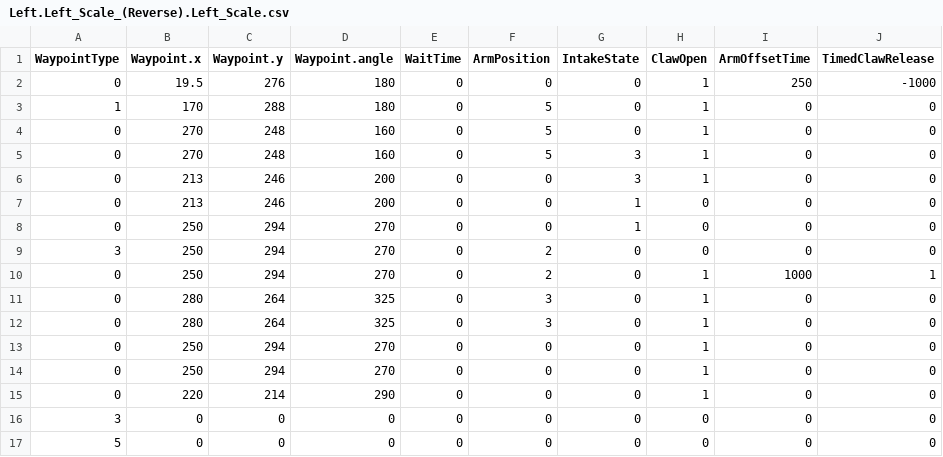
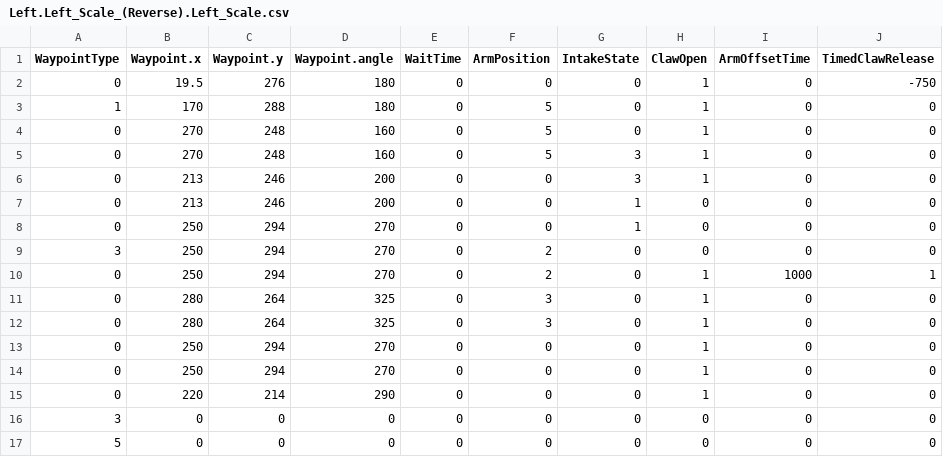
Before and after one commit to FRC1756-Argos/2018-Robot, a CSV file: PowerUpSrc/Autonomous/AutoRoutines/Left.Left_Scale_(Reverse).Left_Scale.csv, drawn as a sheet.

Commit message:
More little mistakes, but no impact on matches this time :)

```diff
--- a/PowerUpSrc/Autonomous/AutoRoutines/Left.Left_Scale_(Reverse).Left_Scale.csv
+++ b/PowerUpSrc/Autonomous/AutoRoutines/Left.Left_Scale_(Reverse).Left_Scale.csv
@@ -1,3 +1,3 @@
 WaypointType,Waypoint.x,Waypoint.y,Waypoint.angle,WaitTime,ArmPosition,IntakeState,ClawOpen,ArmOffsetTime,TimedClawRelease
-0,19.5,276,180,0,0,0,1,250,-1000
+0,19.5,276,180,0,0,0,1,0,-750
 1,170,288,180,0,5,0,1,0,0
```
Also changed, not shown: PowerUpSrc/Autonomous/AutoRoutines/Right.Right_Scale_(Reverse).Right_Scale.csv, 1 other file.
